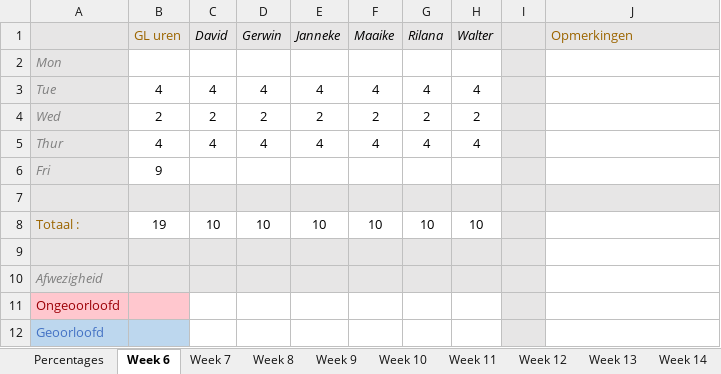
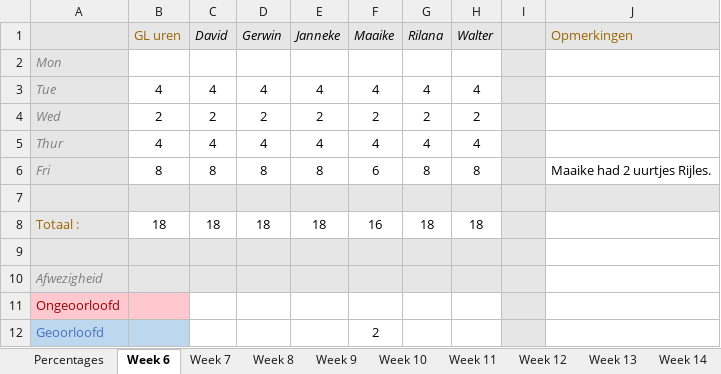
Before and after one commit to Sepi-Florez/Orphanage, an Excel workbook: Documents/Aanwezigheid Game labs 2.xlsx, sheet Week 6, drawn as a sheet; values as stored, in another font and other column widths than the file's, no borders; the diff names each change by its address in the sheet, - before the commit and + after, or states it on an @@ line.

```diff
--- a/Documents/Aanwezigheid Game labs 2.xlsx (sheet Week 6)
+++ b/Documents/Aanwezigheid Game labs 2.xlsx (sheet Week 6)
-B6 (GL uren): 9
+B6 (GL uren): 8
-C6 (David): (empty)
+C6 (David): 8
-D6 (Gerwin): (empty)
+D6 (Gerwin): 8
-E6 (Janneke): (empty)
+E6 (Janneke): 8
-F6 (Maaike): (empty)
+F6 (Maaike): 6
-G6 (Rilana): (empty)
+G6 (Rilana): 8
-H6 (Walter): (empty)
+H6 (Walter): 8
-J6 (Opmerkingen): (empty)
+J6 (Opmerkingen): Maaike had 2 uurtjes Rijles.
-B8 (GL uren): 19
+B8 (GL uren): 18
-C8 (David): 10
+C8 (David): 18
-D8 (Gerwin): 10
+D8 (Gerwin): 18
-E8 (Janneke): 10
+E8 (Janneke): 18
-F8 (Maaike): 10
+F8 (Maaike): 16
-G8 (Rilana): 10
+G8 (Rilana): 18
-H8 (Walter): 10
+H8 (Walter): 18
-F12 (Maaike): (empty)
+F12 (Maaike): 2
```
Also changed, not shown: sheet Percentages, 1 other file.
